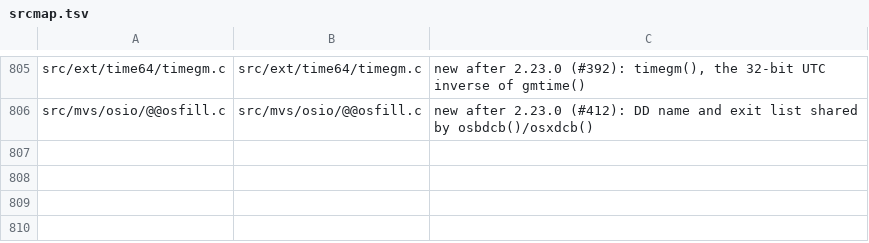
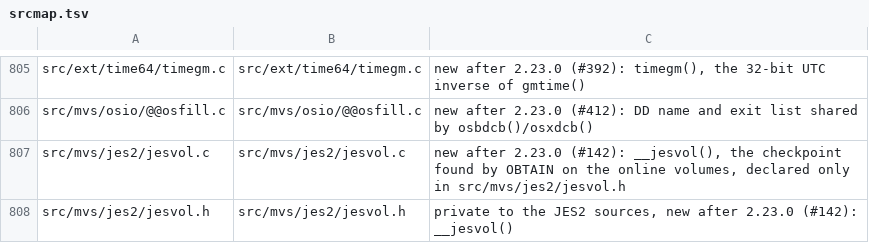
Before and after one commit to mvslovers/libc370, a TSV file: sdk/srcmap.tsv, drawn as a sheet; only a part is shown, gaps mark what is left out; the diff names each change by its address in the sheet, - before the commit and + after, or states it on an @@ line.

Commit message:
jesopen(): find the JES2 data sets without DD statements; add jesopen_ex()
jesopen() reached the JES2 checkpoint and spool through the DDs HASPCKPT
and HASPACE1 only, so every caller's JCL had to carry them with the
site's names, and a step without them could not read the job queue.

A DD still takes precedence when the step has one.  Without it,
jesopen() allocates SYS1.HASPCKPT itself: through the catalog, or, when
it is not cataloged, on the first online volume whose VTOC has it
(__jesvol(), one OBTAIN per volume).  The spool needs no search: it is
SYS1.HASPACE on the spool volume the checkpoint names.  The DDs are
unallocated again by jesclose(), as __cpclos()/__jsclos() always did.

JES2 builds both names from its DSNPRFX prefix, so a site with another
prefix keeps its DDs or calls the new jesopen_ex("PREFIX.HASPCKPT"),
which opens that checkpoint and PREFIX.HASPACE and uses no DD; a program
without JCL of its own (a CGI) needs that.  When the checkpoint is found
nowhere, the console message names both causes.

Measured on MVS/CE (test/mvs/tstjsop.c): without the DDs the 2.23.0
library fails (IEC130I), this tree lists the job queue on SYSnnnnn DDs
and leaves none behind over eleven rounds; with the DDs they are used
and stay allocated after jesclose(); the OBTAIN scan finds an
uncataloged data set the catalog allocation cannot.  Host test tstjesop
pins the order (31/46 before, 46/46 after).

```diff
--- a/sdk/srcmap.tsv
+++ b/sdk/srcmap.tsv
+row 807: src/mvs/jes2/jesvol.c | src/mvs/jes2/jesvol.c | new after 2.23.0 (#142): __jesvol(), the checkpoint found by OBTAIN on the online volumes, declared only in src/mvs/jes2/jesvol.h
+row 808: src/mvs/jes2/jesvol.h | src/mvs/jes2/jesvol.h | private to the JES2 sources, new after 2.23.0 (#142): __jesvol()
```
Also changed, not shown: sdk/names.tsv, 11 other files.
